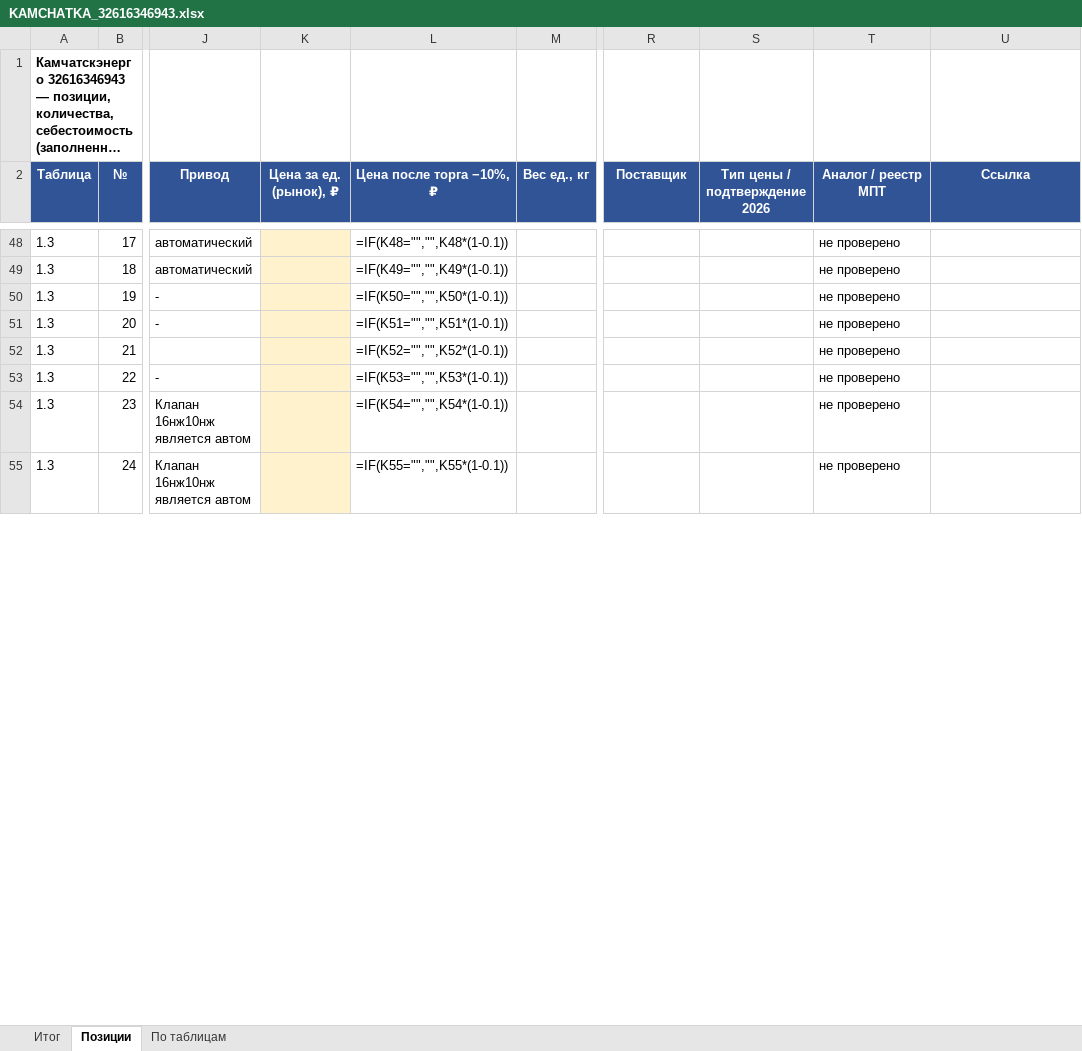
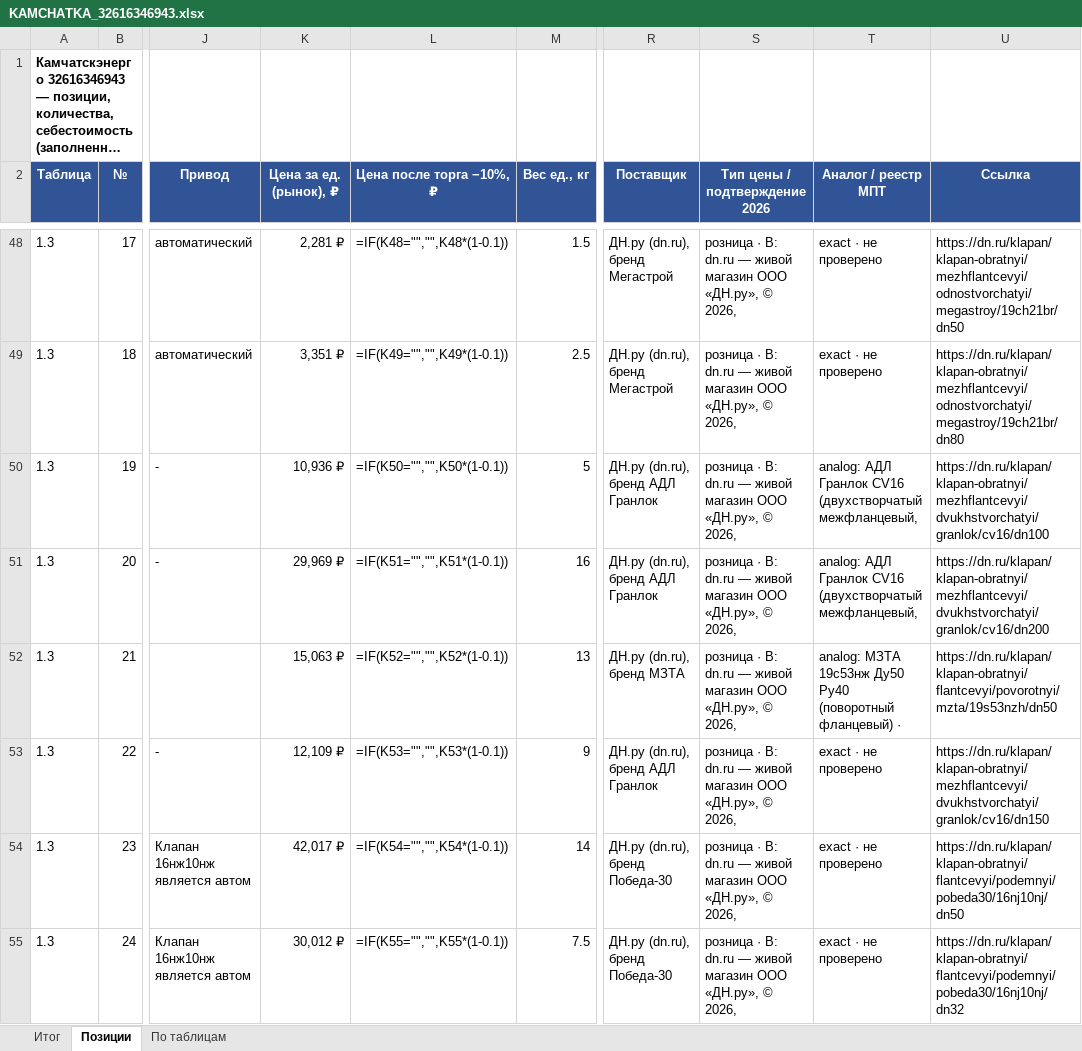
Before and after one commit to arorlov93/Tender-RUS-, an Excel workbook: KAMCHATKA_32616346943.xlsx, sheet Позиции, drawn as a sheet; only a part is shown, gaps mark what is left out; long unchanged cells end in …; values as stored, in another font and other column widths than the file's, no borders; formulas without a stored value are shown as written; the diff covers the shown part only; the diff names each change by its address in the sheet, - before the commit and + after, or states it on an @@ line.

```diff
--- a/KAMCHATKA_32616346943.xlsx (sheet Позиции)
+++ b/KAMCHATKA_32616346943.xlsx (sheet Позиции)
-K48:K55 fill: #FFF2CC
+K48:K55 fill: none
-K48 (Цена за ед. (рынок), ₽): (empty)
+K48 (Цена за ед. (рынок), ₽): 2,281 ₽
-M48 (Вес ед., кг): (empty)
+M48 (Вес ед., кг): 1.5
-R48:R49 (Поставщик): (empty)
+R48:R49 (Поставщик): ДН.ру (dn.ru), бренд Мегастрой
-S48:S55 (Тип цены / подтверждение 2026): (empty)
+S48:S55 (Тип цены / подтверждение 2026): розница · B: dn.ru — живой магазин ООО «ДН.ру», © 2026,
-T48:T49 (Аналог / реестр МПТ): не проверено
+T48:T49 (Аналог / реестр МПТ): exact · не проверено
-U48 (Ссылка): (empty)
+U48 (Ссылка): https://dn.ru/klapan/klapan-obratnyi/mezhflantcevyi/odnostvorchatyi/megastroy/19ch21br/dn50
-K49 (Цена за ед. (рынок), ₽): (empty)
+K49 (Цена за ед. (рынок), ₽): 3,351 ₽
-M49 (Вес ед., кг): (empty)
+M49 (Вес ед., кг): 2.5
-U49 (Ссылка): (empty)
+U49 (Ссылка): https://dn.ru/klapan/klapan-obratnyi/mezhflantcevyi/odnostvorchatyi/megastroy/19ch21br/dn80
-K50 (Цена за ед. (рынок), ₽): (empty)
+K50 (Цена за ед. (рынок), ₽): 10,936 ₽
-M50 (Вес ед., кг): (empty)
+M50 (Вес ед., кг): 5
-R50:R51 (Поставщик): (empty)
+R50:R51 (Поставщик): ДН.ру (dn.ru), бренд АДЛ Гранлок
-T50:T51 (Аналог / реестр МПТ): не проверено
+T50:T51 (Аналог / реестр МПТ): analog: АДЛ Гранлок CV16 (двухстворчатый межфланцевый,
-U50 (Ссылка): (empty)
+U50 (Ссылка): https://dn.ru/klapan/klapan-obratnyi/mezhflantcevyi/dvukhstvorchatyi/granlok/cv16/dn100
-K51 (Цена за ед. (рынок), ₽): (empty)
+K51 (Цена за ед. (рынок), ₽): 29,969 ₽
-M51 (Вес ед., кг): (empty)
+M51 (Вес ед., кг): 16
-U51 (Ссылка): (empty)
+U51 (Ссылка): https://dn.ru/klapan/klapan-obratnyi/mezhflantcevyi/dvukhstvorchatyi/granlok/cv16/dn200
-K52 (Цена за ед. (рынок), ₽): (empty)
+K52 (Цена за ед. (рынок), ₽): 15,063 ₽
-M52 (Вес ед., кг): (empty)
+M52 (Вес ед., кг): 13
-R52 (Поставщик): (empty)
+R52 (Поставщик): ДН.ру (dn.ru), бренд МЗТА
-T52 (Аналог / реестр МПТ): не проверено
+T52 (Аналог / реестр МПТ): analog: МЗТА 19с53нж Ду50 Ру40 (поворотный фланцевый) ·
-U52 (Ссылка): (empty)
+U52 (Ссылка): https://dn.ru/klapan/klapan-obratnyi/flantcevyi/povorotnyi/mzta/19s53nzh/dn50
-K53 (Цена за ед. (рынок), ₽): (empty)
+K53 (Цена за ед. (рынок), ₽): 12,109 ₽
-M53 (Вес ед., кг): (empty)
+M53 (Вес ед., кг): 9
-R53 (Поставщик): (empty)
+R53 (Поставщик): ДН.ру (dn.ru), бренд АДЛ Гранлок
-T53:T55 (Аналог / реестр МПТ): не проверено
+T53:T55 (Аналог / реестр МПТ): exact · не проверено
-U53 (Ссылка): (empty)
+U53 (Ссылка): https://dn.ru/klapan/klapan-obratnyi/mezhflantcevyi/dvukhstvorchatyi/granlok/cv16/dn150
-K54 (Цена за ед. (рынок), ₽): (empty)
+K54 (Цена за ед. (рынок), ₽): 42,017 ₽
-M54 (Вес ед., кг): (empty)
+M54 (Вес ед., кг): 14
-R54:R55 (Поставщик): (empty)
+R54:R55 (Поставщик): ДН.ру (dn.ru), бренд Победа-30
-U54 (Ссылка): (empty)
+U54 (Ссылка): https://dn.ru/klapan/klapan-obratnyi/flantcevyi/podemnyi/pobeda30/16nj10nj/dn50
-K55 (Цена за ед. (рынок), ₽): (empty)
+K55 (Цена за ед. (рынок), ₽): 30,012 ₽
-M55 (Вес ед., кг): (empty)
+M55 (Вес ед., кг): 7.5
-U55 (Ссылка): (empty)
+U55 (Ссылка): https://dn.ru/klapan/klapan-obratnyi/flantcevyi/podemnyi/pobeda30/16nj10nj/dn32
```
Also changed, not shown: 576 edited cells and cell formats elsewhere in this sheet, sheet Итог, 1 other file.
